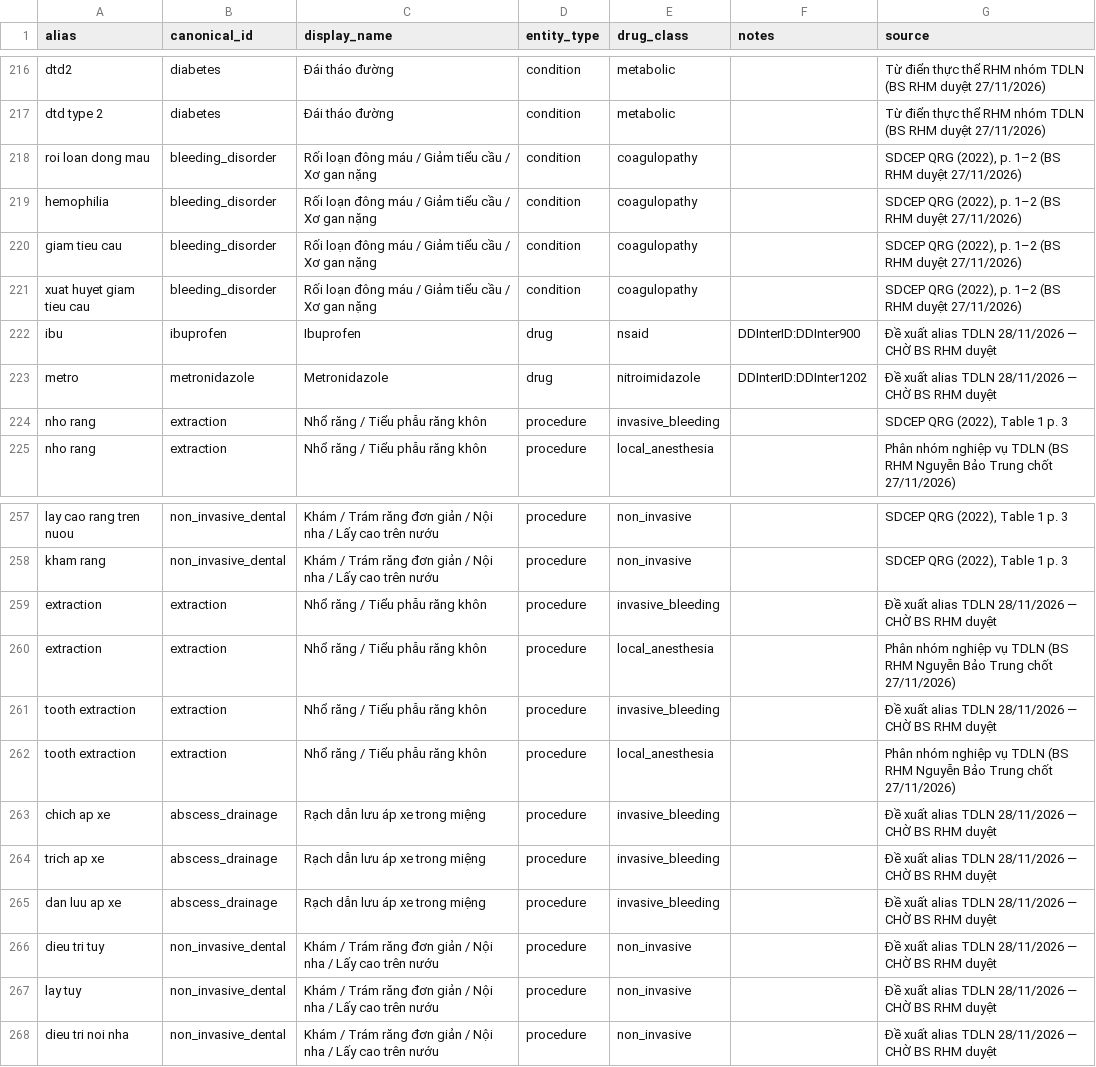
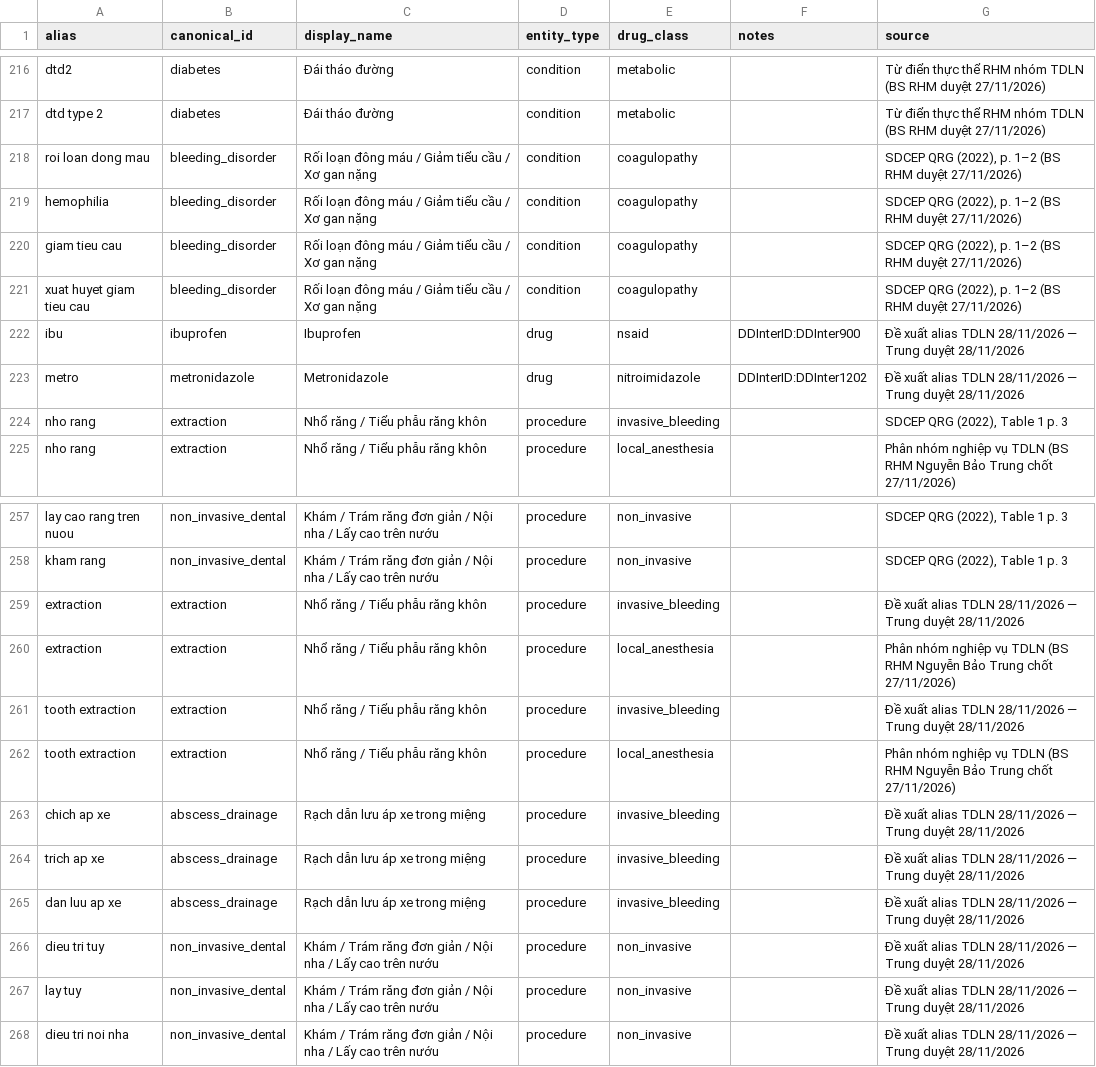
Before and after one commit to trungnb/K5-Day15-L3B-TDLN, a CSV file: data/entity_aliases.csv, drawn as a sheet; only a part is shown, gaps mark what is left out.

```diff
--- a/data/entity_aliases.csv
+++ b/data/entity_aliases.csv
@@ -221,4 +221,4 @@ giam tieu cau,bleeding_disorder,Rối loạn đông máu / Giảm tiểu cầu /
 xuat huyet giam tieu cau,bleeding_disorder,Rối loạn đông máu / Giảm tiểu cầu / Xơ gan nặng,condition,coagulopathy,,"SDCEP QRG (2022), p. 1–2 (BS RHM duyệt 27/11/2026)"
-ibu,ibuprofen,Ibuprofen,drug,nsaid,DDInterID:DDInter900,Đề xuất alias TDLN 28/11/2026 — CHỜ BS RHM duyệt
-metro,metronidazole,Metronidazole,drug,nitroimidazole,DDInterID:DDInter1202,Đề xuất alias TDLN 28/11/2026 — CHỜ BS RHM duyệt
+ibu,ibuprofen,Ibuprofen,drug,nsaid,DDInterID:DDInter900,Đề xuất alias TDLN 28/11/2026 — Trung duyệt 28/11/2026
+metro,metronidazole,Metronidazole,drug,nitroimidazole,DDInterID:DDInter1202,Đề xuất alias TDLN 28/11/2026 — Trung duyệt 28/11/2026
 nho rang,extraction,Nhổ răng / Tiểu phẫu răng khôn,procedure,invasive_bleeding,,"SDCEP QRG (2022), Table 1 p. 3"
@@ -258,11 +258,11 @@ lay cao rang tren nuou,non_invasive_dental,Khám / Trám răng đơn giản / N
 kham rang,non_invasive_dental,Khám / Trám răng đơn giản / Nội nha / Lấy cao trên nướu,procedure,non_invasive,,"SDCEP QRG (2022), Table 1 p. 3"
-extraction,extraction,Nhổ răng / Tiểu phẫu răng khôn,procedure,invasive_bleeding,,Đề xuất alias TDLN 28/11/2026 — CHỜ BS RHM duyệt
+extraction,extraction,Nhổ răng / Tiểu phẫu răng khôn,procedure,invasive_bleeding,,Đề xuất alias TDLN 28/11/2026 — Trung duyệt 28/11/2026
 extraction,extraction,Nhổ răng / Tiểu phẫu răng khôn,procedure,local_anesthesia,,Phân nhóm nghiệp vụ TDLN (BS RHM Nguyễn Bảo Trung chốt 27/11/2026)
-tooth extraction,extraction,Nhổ răng / Tiểu phẫu răng khôn,procedure,invasive_bleeding,,Đề xuất alias TDLN 28/11/2026 — CHỜ BS RHM duyệt
+tooth extraction,extraction,Nhổ răng / Tiểu phẫu răng khôn,procedure,invasive_bleeding,,Đề xuất alias TDLN 28/11/2026 — Trung duyệt 28/11/2026
 tooth extraction,extraction,Nhổ răng / Tiểu phẫu răng khôn,procedure,local_anesthesia,,Phân nhóm nghiệp vụ TDLN (BS RHM Nguyễn Bảo Trung chốt 27/11/2026)
-chich ap xe,abscess_drainage,Rạch dẫn lưu áp xe trong miệng,procedure,invasive_bleeding,,Đề xuất alias TDLN 28/11/2026 — CHỜ BS RHM duyệt
-trich ap xe,abscess_drainage,Rạch dẫn lưu áp xe trong miệng,procedure,invasive_bleeding,,Đề xuất alias TDLN 28/11/2026 — CHỜ BS RHM duyệt
-dan luu ap xe,abscess_drainage,Rạch dẫn lưu áp xe trong miệng,procedure,invasive_bleeding,,Đề xuất alias TDLN 28/11/2026 — CHỜ BS RHM duyệt
-dieu tri tuy,non_invasive_dental,Khám / Trám răng đơn giản / Nội nha / Lấy cao trên nướu,procedure,non_invasive,,Đề xuất alias TDLN 28/11/2026 — CHỜ BS RHM duyệt
-lay tuy,non_invasive_dental,Khám / Trám răng đơn giản / Nội nha / Lấy cao trên nướu,procedure,non_invasive,,Đề xuất alias TDLN 28/11/2026 — CHỜ BS RHM duyệt
-dieu tri noi nha,non_invasive_dental,Khám / Trám răng đơn giản / Nội nha / Lấy cao trên nướu,procedure,non_invasive,,Đề xuất alias TDLN 28/11/2026 — CHỜ BS RHM duyệt
+chich ap xe,abscess_drainage,Rạch dẫn lưu áp xe trong miệng,procedure,invasive_bleeding,,Đề xuất alias TDLN 28/11/2026 — Trung duyệt 28/11/2026
+trich ap xe,abscess_drainage,Rạch dẫn lưu áp xe trong miệng,procedure,invasive_bleeding,,Đề xuất alias TDLN 28/11/2026 — Trung duyệt 28/11/2026
+dan luu ap xe,abscess_drainage,Rạch dẫn lưu áp xe trong miệng,procedure,invasive_bleeding,,Đề xuất alias TDLN 28/11/2026 — Trung duyệt 28/11/2026
+dieu tri tuy,non_invasive_dental,Khám / Trám răng đơn giản / Nội nha / Lấy cao trên nướu,procedure,non_invasive,,Đề xuất alias TDLN 28/11/2026 — Trung duyệt 28/11/2026
+lay tuy,non_invasive_dental,Khám / Trám răng đơn giản / Nội nha / Lấy cao trên nướu,procedure,non_invasive,,Đề xuất alias TDLN 28/11/2026 — Trung duyệt 28/11/2026
+dieu tri noi nha,non_invasive_dental,Khám / Trám răng đơn giản / Nội nha / Lấy cao trên nướu,procedure,non_invasive,,Đề xuất alias TDLN 28/11/2026 — Trung duyệt 28/11/2026
```
Also changed, not shown: 4 other files.
